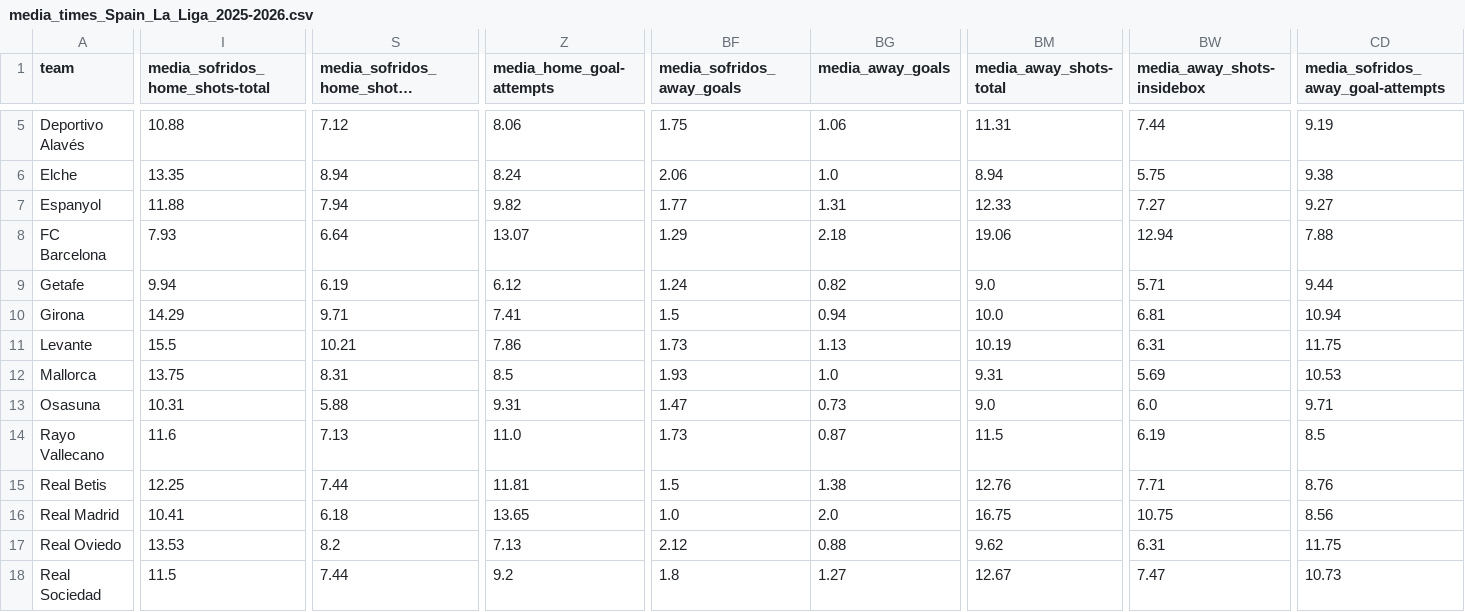
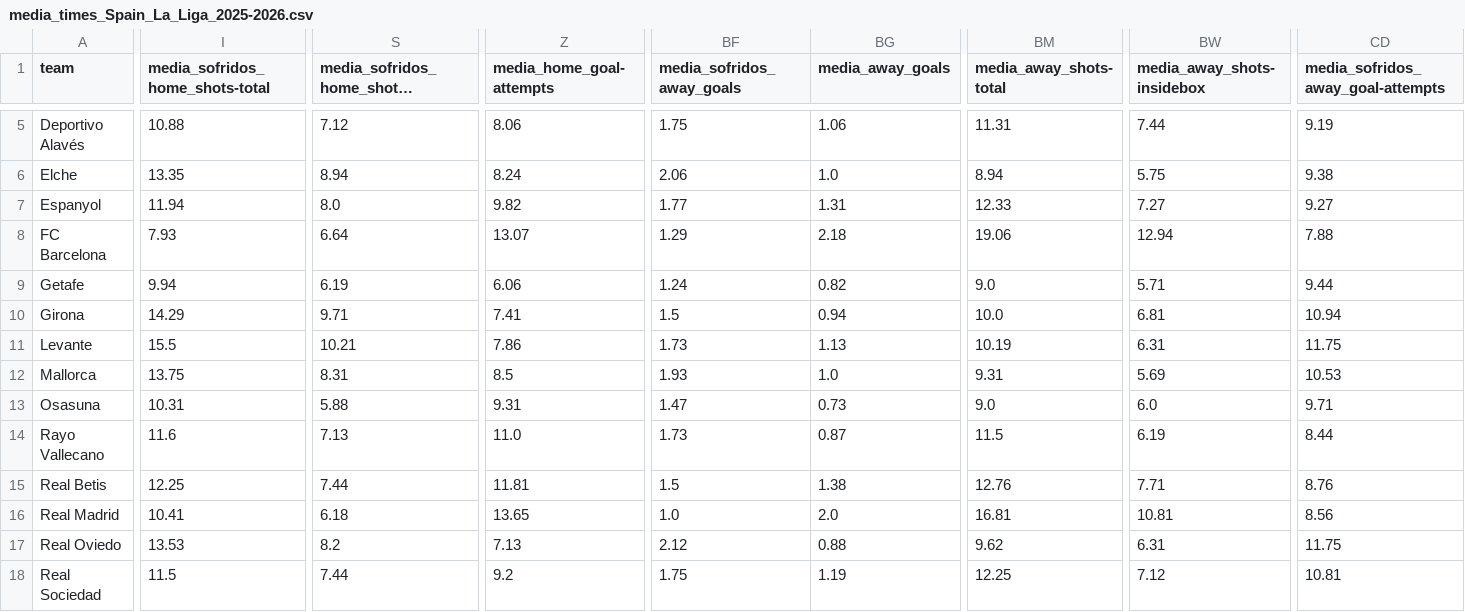
Before and after one commit to bet2all/bet2all, a CSV file: data/season_2025/stats_teams_2025/media_times_Spain_La_Liga_2025-2026.csv, drawn as a sheet; only a part is shown, gaps mark what is left out; long unchanged cells end in …; the diff covers the shown part only; the diff names each change by its address in the sheet, - before the commit and + after, or states it on an @@ line.

Commit message:
Atualizando data/season_2025/stats_teams_2025/media_times_Spain_La_Liga_2025-2026.csv via script

```diff
--- a/data/season_2025/stats_teams_2025/media_times_Spain_La_Liga_2025-2026.csv
+++ b/data/season_2025/stats_teams_2025/media_times_Spain_La_Liga_2025-2026.csv
-I7 (media_sofridos_home_shots-total): 11.88
+I7 (media_sofridos_home_shots-total): 11.94
-S7: 7.94
+S7: 8.0
-Z9 (media_home_goal-attempts): 6.12
+Z9 (media_home_goal-attempts): 6.06
-CD14: 8.5
+CD14: 8.44
-BM16 (media_away_shots-total): 16.75
+BM16 (media_away_shots-total): 16.81
-BW16 (media_away_shots-insidebox): 10.75
+BW16 (media_away_shots-insidebox): 10.81
-BF18 (media_sofridos_away_goals): 1.8
+BF18 (media_sofridos_away_goals): 1.75
-BG18 (media_away_goals): 1.27
+BG18 (media_away_goals): 1.19
-BM18 (media_away_shots-total): 12.67
+BM18 (media_away_shots-total): 12.25
-BW18 (media_away_shots-insidebox): 7.47
+BW18 (media_away_shots-insidebox): 7.12
-CD18: 10.73
+CD18: 10.81
```
Also changed, not shown: 59 edited cells elsewhere in this file.
